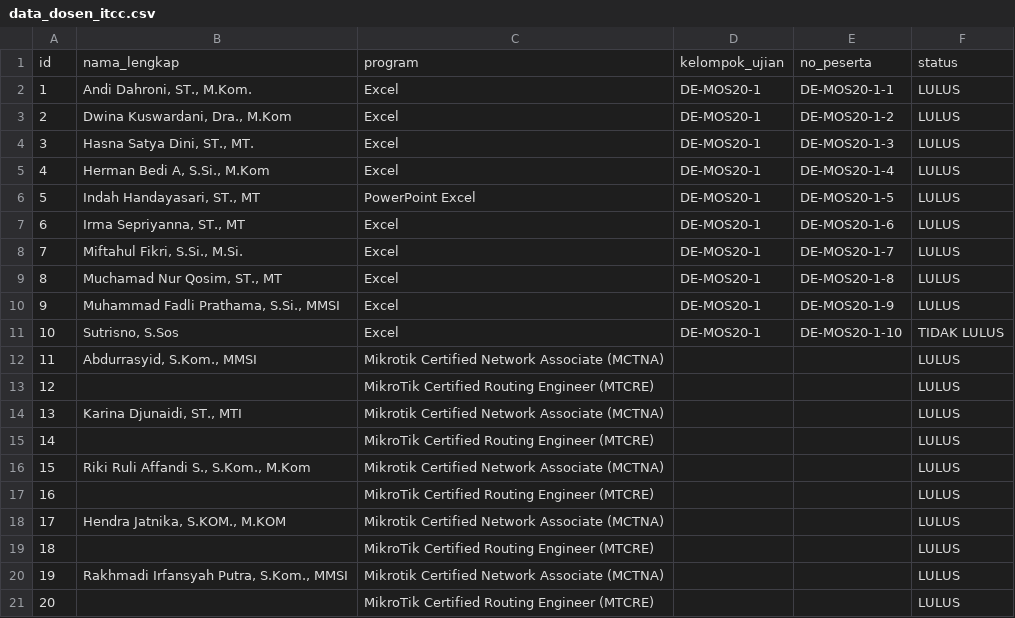
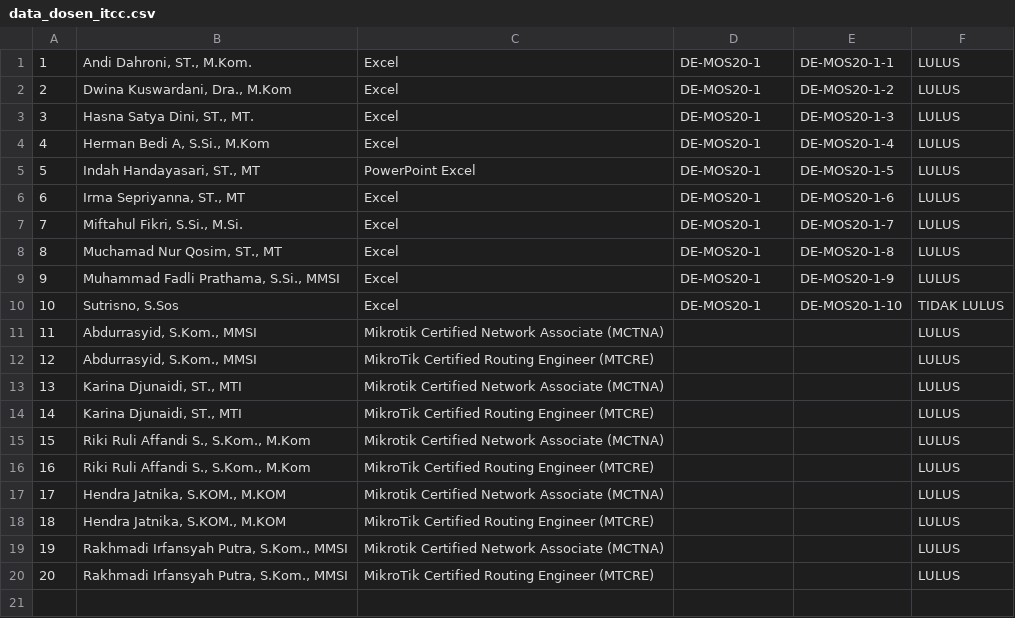
Before and after one commit to bintangx1902/jokiweb-be, a CSV file: data_dosen_itcc.csv, drawn as a sheet.

```diff
--- a/data_dosen_itcc.csv
+++ b/data_dosen_itcc.csv
@@ -1,2 +1 @@
-id,nama_lengkap,program,kelompok_ujian,no_peserta,status
 1,"Andi Dahroni, ST., M.Kom.",Excel,DE-MOS20-1,DE-MOS20-1-1,LULUS
@@ -12,10 +11,10 @@ id,nama_lengkap,program,kelompok_ujian,no_peserta,status
 11,"Abdurrasyid, S.Kom., MMSI",Mikrotik Certified Network Associate (MCTNA),,,LULUS
-12,,MikroTik Certified Routing Engineer (MTCRE),,,LULUS
+12,"Abdurrasyid, S.Kom., MMSI",MikroTik Certified Routing Engineer (MTCRE),,,LULUS
 13,"Karina Djunaidi, ST., MTI",Mikrotik Certified Network Associate (MCTNA),,,LULUS
-14,,MikroTik Certified Routing Engineer (MTCRE),,,LULUS
+14,"Karina Djunaidi, ST., MTI",MikroTik Certified Routing Engineer (MTCRE),,,LULUS
 15,"Riki Ruli Affandi S., S.Kom., M.Kom",Mikrotik Certified Network Associate (MCTNA),,,LULUS
-16,,MikroTik Certified Routing Engineer (MTCRE),,,LULUS
+16,"Riki Ruli Affandi S., S.Kom., M.Kom",MikroTik Certified Routing Engineer (MTCRE),,,LULUS
 17,"Hendra Jatnika, S.KOM., M.KOM",Mikrotik Certified Network Associate (MCTNA),,,LULUS
-18,,MikroTik Certified Routing Engineer (MTCRE),,,LULUS
+18,"Hendra Jatnika, S.KOM., M.KOM",MikroTik Certified Routing Engineer (MTCRE),,,LULUS
 19,"Rakhmadi Irfansyah Putra, S.Kom., MMSI",Mikrotik Certified Network Associate (MCTNA),,,LULUS
-20,,MikroTik Certified Routing Engineer (MTCRE),,,LULUS
+20,"Rakhmadi Irfansyah Putra, S.Kom., MMSI",MikroTik Certified Routing Engineer (MTCRE),,,LULUS
```
Also changed, not shown: data_microtik.csv.
